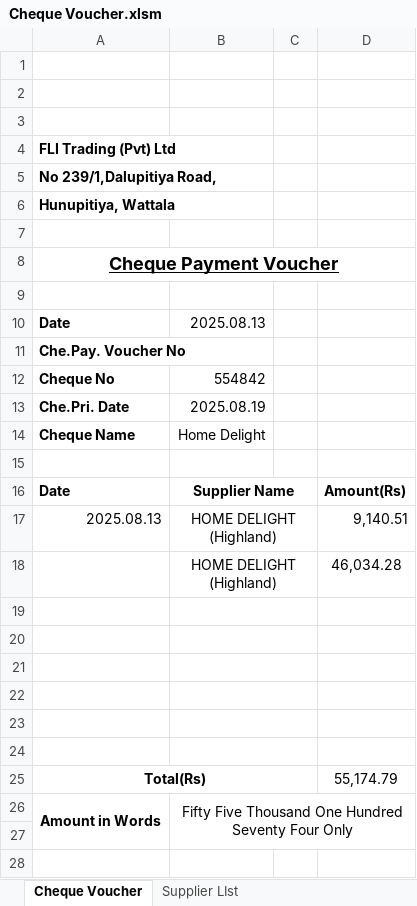
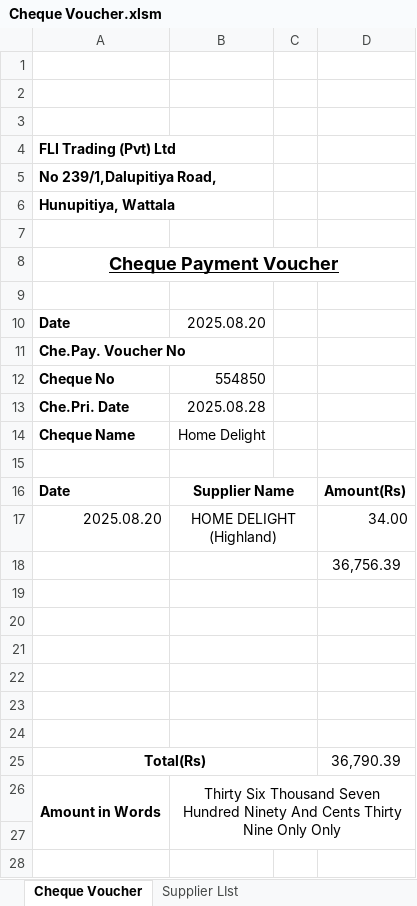
Before and after one commit to DinethPansiluW/FLI-SUPER, an Excel workbook: Cheque Voucher.xlsm, sheet Cheque Voucher, drawn as a sheet; only a part is shown; values as stored, in another font and other column widths than the file's, no borders; charts and pictures not drawn; removed rows and columns are numbered as before the commit, all else as after; the diff names each change by its address in the sheet, - before the commit and + after, or states it on an @@ line.

```diff
--- a/Cheque Voucher.xlsm (sheet Cheque Voucher)
+++ b/Cheque Voucher.xlsm (sheet Cheque Voucher)
-B10: 2025.08.13
+B10: 2025.08.20
-B12: 554842
+B12: 554850
-B13: 2025.08.19
+B13: 2025.08.28
-row 17: 2025.08.13 | HOME DELIGHT (Highland) |  | 9,140.51
-row 18:  | HOME DELIGHT (Highland) |  | 46,034.28
+row 17: 2025.08.20 | HOME DELIGHT (Highland) |  | 34.00
+row 18:  |  |  | 36,756.39
-D25: 55,174.79
+D25: 36,790.39
-B26: Fifty Five Thousand One Hundred Seventy Four Only
+B26: Thirty Six Thousand Seven Hundred Ninety And Cents Thirty Nine Only Only
```
Also changed, not shown: sheet Supplier LIst, charts or pictures, Small Promotion Tag/Small Tag.xlsm, 2 other files.
